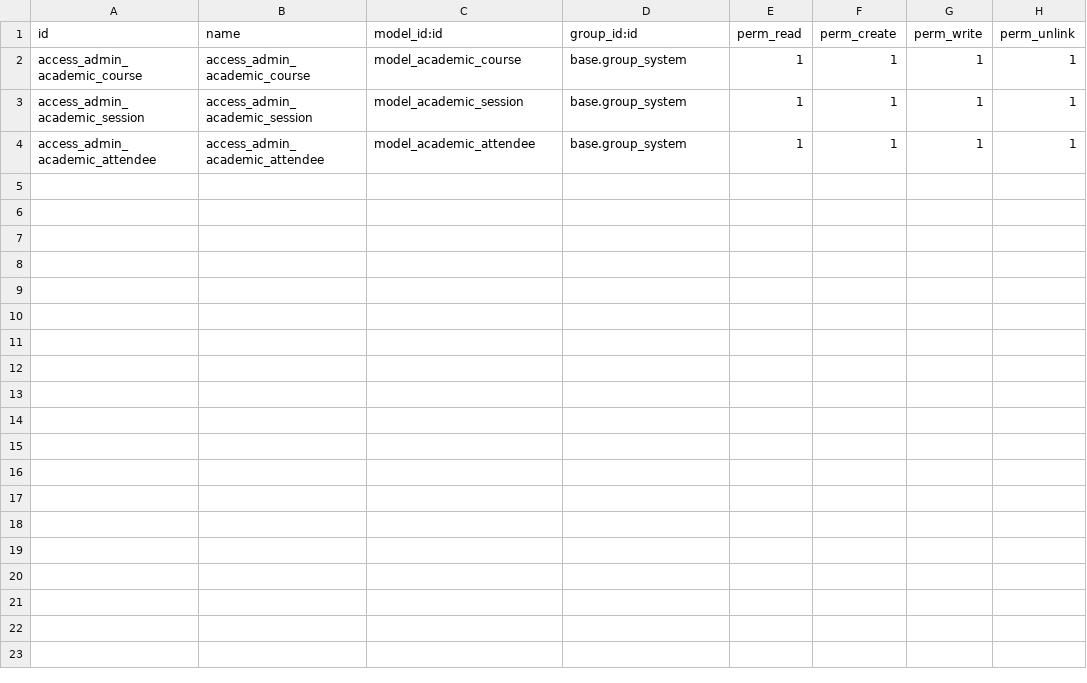
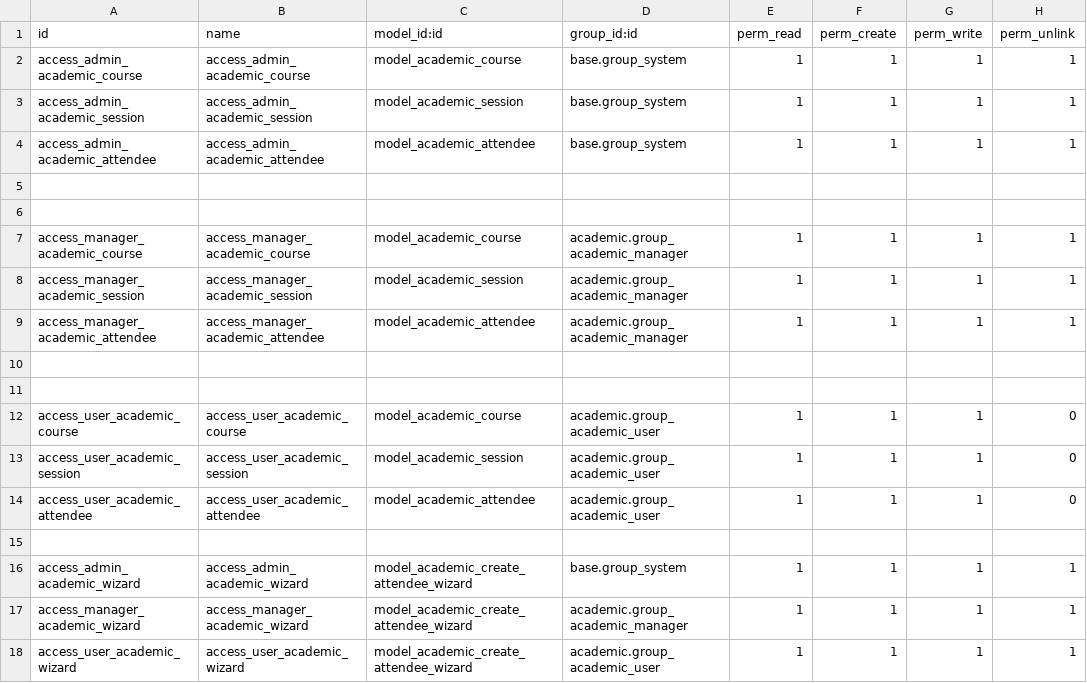
Before and after one commit to SyahrilDarmawan/T005-Review, a CSV file: academic/security/ir.model.access.csv, drawn as a sheet; the diff names each change by its address in the sheet, - before the commit and + after, or states it on an @@ line.

```diff
--- a/academic/security/ir.model.access.csv
+++ b/academic/security/ir.model.access.csv
+row 5: (empty)
+row 6: (empty)
+row 7: access_manager_academic_course | access_manager_academic_course | model_academic_course | academic.group_academic_manager | 1 | 1 | 1 | 1
+row 8: access_manager_academic_session | access_manager_academic_session | model_academic_session | academic.group_academic_manager | 1 | 1 | 1 | 1
+row 9: access_manager_academic_attendee | access_manager_academic_attendee | model_academic_attendee | academic.group_academic_manager | 1 | 1 | 1 | 1
+row 10: (empty)
+row 11: (empty)
+row 12: access_user_academic_course | access_user_academic_course | model_academic_course | academic.group_academic_user | 1 | 1 | 1 | 0
+row 13: access_user_academic_session | access_user_academic_session | model_academic_session | academic.group_academic_user | 1 | 1 | 1 | 0
+row 14: access_user_academic_attendee | access_user_academic_attendee | model_academic_attendee | academic.group_academic_user | 1 | 1 | 1 | 0
+row 15: (empty)
+row 16: access_admin_academic_wizard | access_admin_academic_wizard | model_academic_create_attendee_wizard | base.group_system | 1 | 1 | 1 | 1
+row 17: access_manager_academic_wizard | access_manager_academic_wizard | model_academic_create_attendee_wizard | academic.group_academic_manager | 1 | 1 | 1 | 1
+row 18: access_user_academic_wizard | access_user_academic_wizard | model_academic_create_attendee_wizard | academic.group_academic_user | 1 | 1 | 1 | 1
```
Also changed, not shown: 8 other files.
